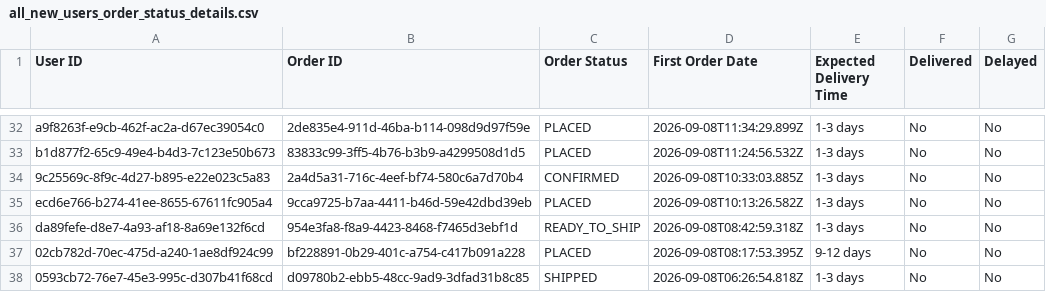
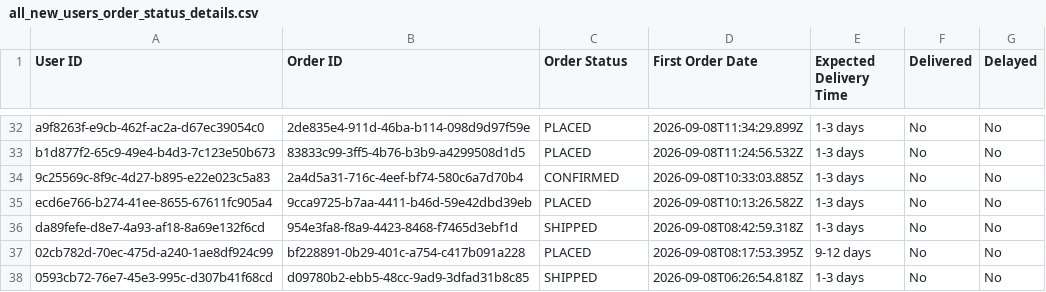
Before and after one commit to Amankr0402/Daily-Sales-Revenue-Report, a CSV file: data/all_new_users_order_status_details.csv, drawn as a sheet; only a part is shown, gaps mark what is left out.

```diff
--- a/data/all_new_users_order_status_details.csv
+++ b/data/all_new_users_order_status_details.csv
@@ -35,3 +35,3 @@ b1d877f2-65c9-49e4-b4d3-7c123e50b673,83833c99-3ff5-4b76-b3b9-a4299508d1d5,PLACED
 ecd6e766-b274-41ee-8655-67611fc905a4,9cca9725-b7aa-4411-b46d-59e42dbd39eb,PLACED,2026-09-08T10:13:26.582Z,1-3 days,No,No
-da89fefe-d8e7-4a93-af18-8a69e132f6cd,954e3fa8-f8a9-4423-8468-f7465d3ebf1d,READY_TO_SHIP,2026-09-08T08:42:59.318Z,1-3 days,No,No
+da89fefe-d8e7-4a93-af18-8a69e132f6cd,954e3fa8-f8a9-4423-8468-f7465d3ebf1d,SHIPPED,2026-09-08T08:42:59.318Z,1-3 days,No,No
 02cb782d-70ec-475d-a240-1ae8df924c99,bf228891-0b29-401c-a754-c417b091a228,PLACED,2026-09-08T08:17:53.395Z,9-12 days,No,No
```
Also changed, not shown: data/inside_sales_details.csv, data/missed_leads_details.csv, 11 other files.
